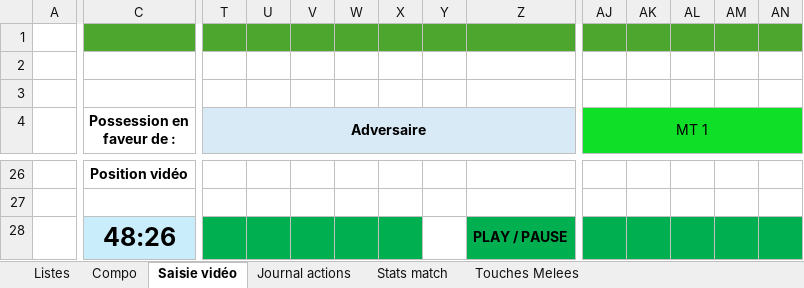
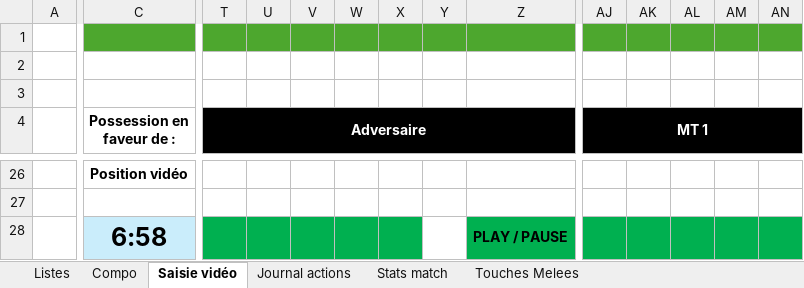
Before and after one commit to Bastien-32/RugbyStatsVeo, an Excel workbook: Createur de match.xlsm, sheet Saisie vidéo, drawn as a sheet; only a part is shown, gaps mark what is left out; values as stored, in another font and other column widths than the file's, no borders; charts and pictures not drawn; the diff covers the shown part only; the diff names each change by its address in the sheet, - before the commit and + after, or states it on an @@ line.

```diff
--- a/Createur de match.xlsm (sheet Saisie vidéo)
+++ b/Createur de match.xlsm (sheet Saisie vidéo)
-T4:Z4 fill: #D9EAF7
+T4:Z4 fill: #000000
-T4 text colour: black
+T4 text colour: #FFFFFF
-AJ4:AN4 fill: #0FDF27
+AJ4:AN4 fill: #000000
@@ AJ4 text colour: black → #FFFFFF, bold: off → on @@
-C28 (Possession en faveur de :): 48:26
+C28 (Possession en faveur de :): 6:58
```
Also changed, not shown: cell formats elsewhere in this sheet, sheet Stats match, sheet Touches Melees, hidden cells, charts or pictures, Matchs/Recapitulatif saison.xlsm.
